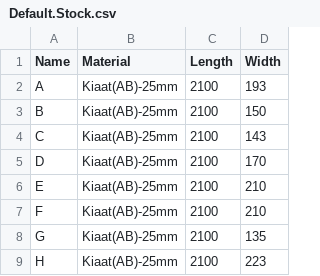
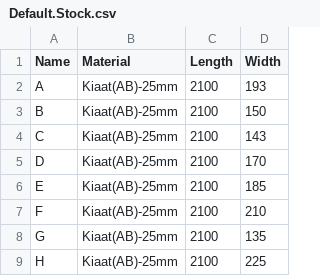
Before and after one commit to riaanmarx/CuttingPlanMaker, a CSV file: CuttingPlanMaker/Default.Stock.csv, drawn as a sheet.

```diff
--- a/CuttingPlanMaker/Default.Stock.csv
+++ b/CuttingPlanMaker/Default.Stock.csv
@@ -5,5 +5,5 @@ C,Kiaat(AB)-25mm,2100,143
 D,Kiaat(AB)-25mm,2100,170
-E,Kiaat(AB)-25mm,2100,210
+E,Kiaat(AB)-25mm,2100,185
 F,Kiaat(AB)-25mm,2100,210
 G,Kiaat(AB)-25mm,2100,135
-H,Kiaat(AB)-25mm,2100,223
+H,Kiaat(AB)-25mm,2100,225
```
Also changed, not shown: CuttingPlanMaker/Default.Parts.csv, 7 other files.
